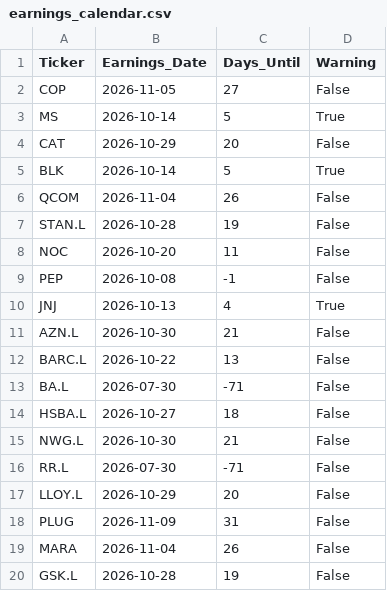
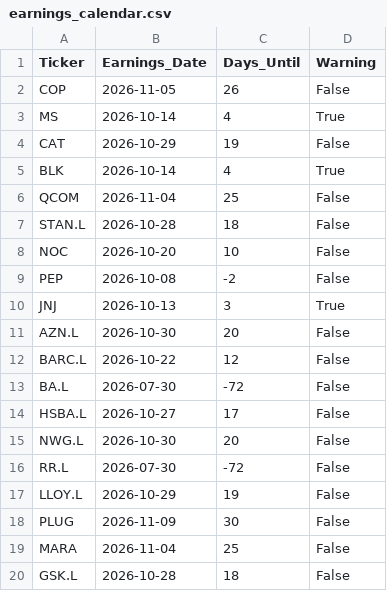
Before and after one commit to garywoodham/woody_stocks, a CSV file: earnings_calendar.csv, drawn as a sheet.

```diff
--- a/earnings_calendar.csv
+++ b/earnings_calendar.csv
@@ -1,20 +1,20 @@
 Ticker,Earnings_Date,Days_Until,Warning
-COP,2026-11-05,27,False
-MS,2026-10-14,5,True
-CAT,2026-10-29,20,False
-BLK,2026-10-14,5,True
-QCOM,2026-11-04,26,False
-STAN.L,2026-10-28,19,False
-NOC,2026-10-20,11,False
-PEP,2026-10-08,-1,False
-JNJ,2026-10-13,4,True
-AZN.L,2026-10-30,21,False
-BARC.L,2026-10-22,13,False
-BA.L,2026-07-30,-71,False
-HSBA.L,2026-10-27,18,False
-NWG.L,2026-10-30,21,False
-RR.L,2026-07-30,-71,False
-LLOY.L,2026-10-29,20,False
-PLUG,2026-11-09,31,False
-MARA,2026-11-04,26,False
-GSK.L,2026-10-28,19,False
+COP,2026-11-05,26,False
+MS,2026-10-14,4,True
+CAT,2026-10-29,19,False
+BLK,2026-10-14,4,True
+QCOM,2026-11-04,25,False
+STAN.L,2026-10-28,18,False
+NOC,2026-10-20,10,False
+PEP,2026-10-08,-2,False
+JNJ,2026-10-13,3,True
+AZN.L,2026-10-30,20,False
+BARC.L,2026-10-22,12,False
+BA.L,2026-07-30,-72,False
+HSBA.L,2026-10-27,17,False
+NWG.L,2026-10-30,20,False
+RR.L,2026-07-30,-72,False
+LLOY.L,2026-10-29,19,False
+PLUG,2026-11-09,30,False
+MARA,2026-11-04,25,False
+GSK.L,2026-10-28,18,False
```
Also changed, not shown: daily_signals.csv, earnings_warnings.csv, 3 other files.
